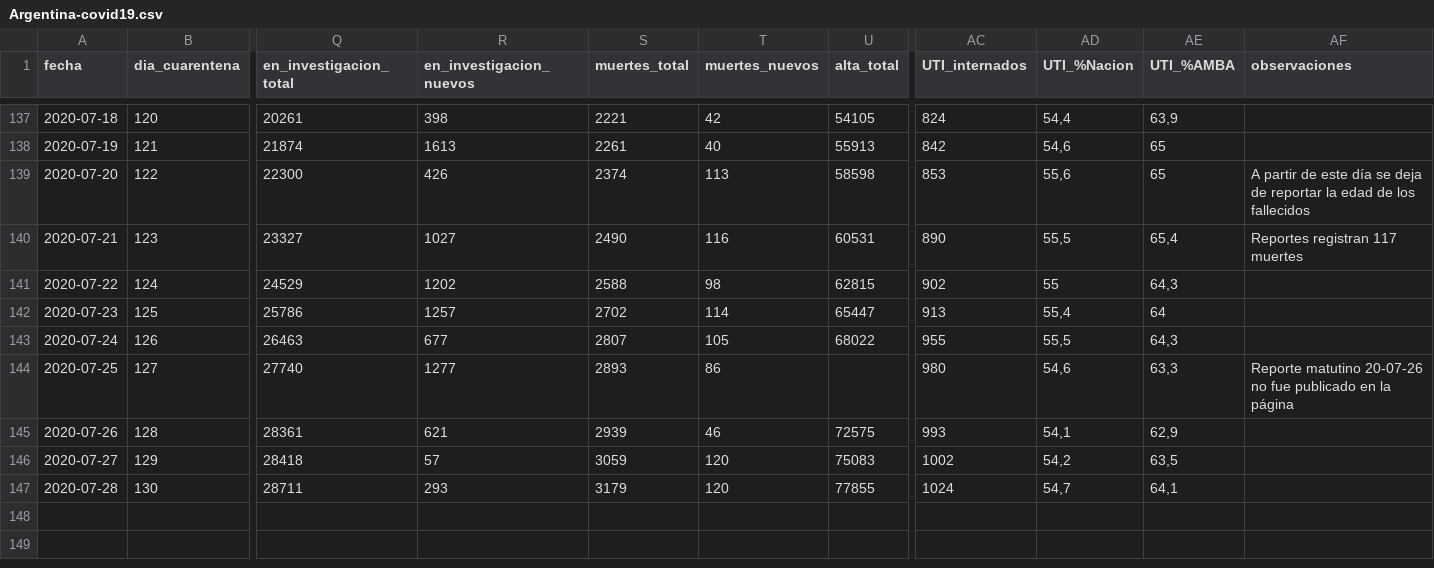
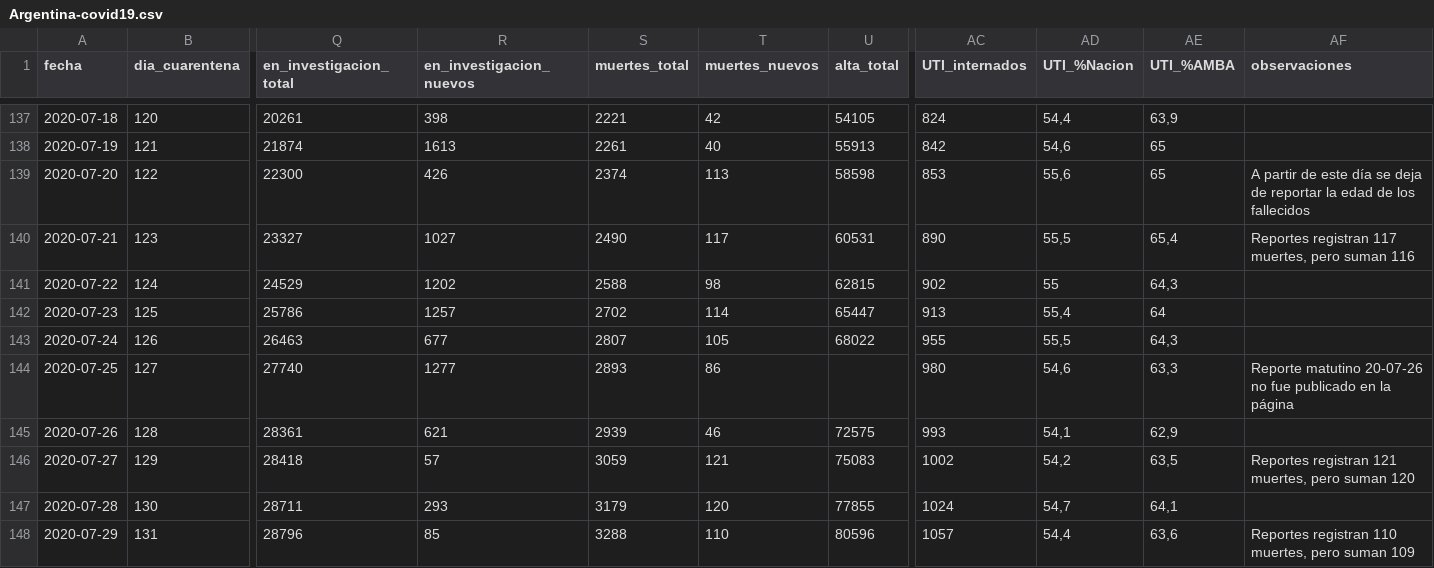
Before and after one commit to lucia15/Database-Covid19-Argentina, a CSV file: Argentina-covid19.csv, drawn as a sheet; only a part is shown, gaps mark what is left out; rows hold the shown columns only; the diff names each change by its address in the sheet, - before the commit and + after, or states it on an @@ line.

```diff
--- a/Argentina-covid19.csv
+++ b/Argentina-covid19.csv
-T140 (muertes_nuevos): 116
+T140 (muertes_nuevos): 117
-AF140 (observaciones): Reportes registran 117 muertes
+AF140 (observaciones): Reportes registran 117 muertes, pero suman 116
-T146 (muertes_nuevos): 120
+T146 (muertes_nuevos): 121
-AF146 (observaciones): (empty)
+AF146 (observaciones): Reportes registran 121 muertes, pero suman 120
+row 148: 2020-07-29 | 131 | 28796 | 85 | 3288 | 110 | 80596 | 1057 | 54,4 | 63,6 | Reportes registran 110 muertes, pero suman 109
```
Also changed, not shown: Argentina-covid19-fallecidos.csv, Argentina-covid19-por-provincia.csv.
